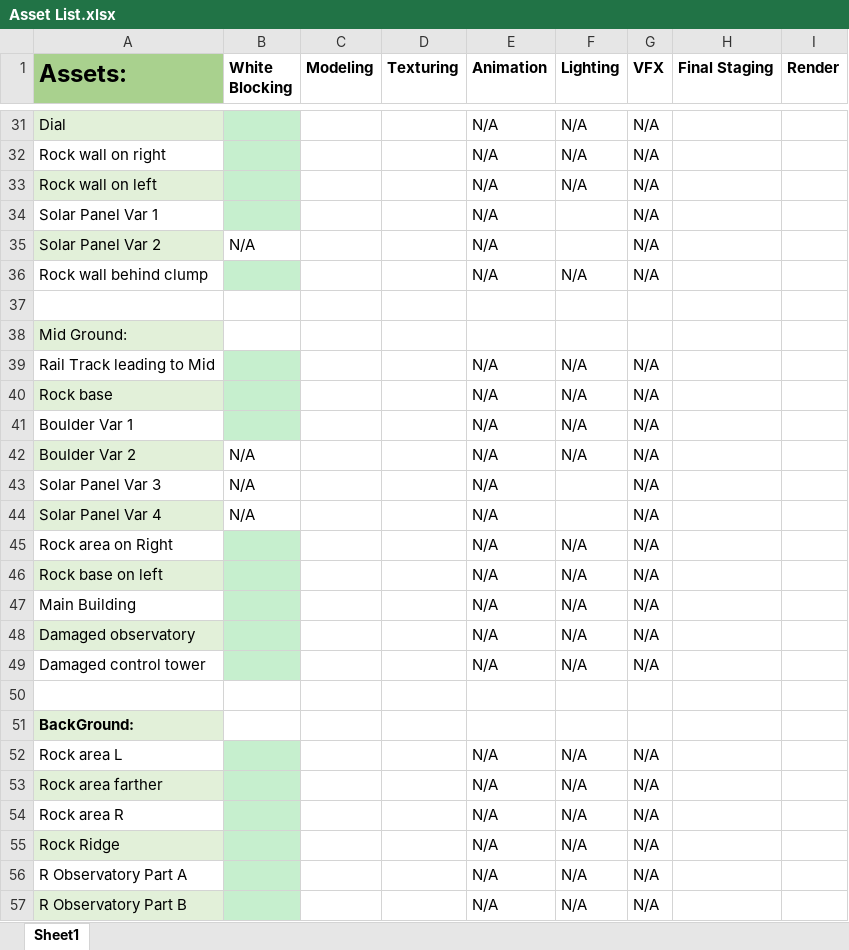
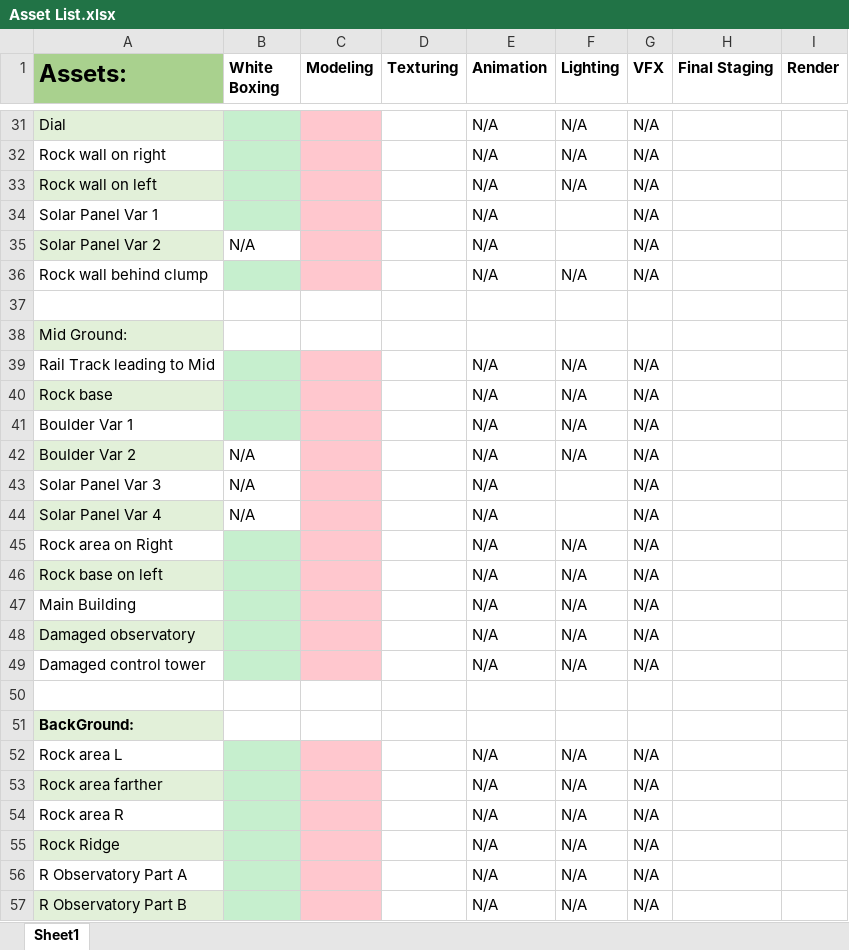
Before and after one commit to kand8998/-2221Fall2019, an Excel workbook: Project 1 Research/Asset List.xlsx, sheet Sheet1, drawn as a sheet; only a part is shown, gaps mark what is left out; values as stored, in another font and other column widths than the file's, no borders; the diff covers the shown part only; the diff names each change by its address in the sheet, - before the commit and + after, or states it on an @@ line.

Commit message:
Asset List Update, missle White Box add

```diff
--- a/Project 1 Research/Asset List.xlsx (sheet Sheet1)
+++ b/Project 1 Research/Asset List.xlsx (sheet Sheet1)
-B1: White Blocking
+B1: White Boxing
-C31:C36 fill: none
+C31:C36 fill: #FFC7CE
-C39:C49 fill: none
+C39:C49 fill: #FFC7CE
-C52:C57 fill: none
+C52:C57 fill: #FFC7CE
```
Also changed, not shown: cell formats elsewhere in this sheet, 1 other file.
